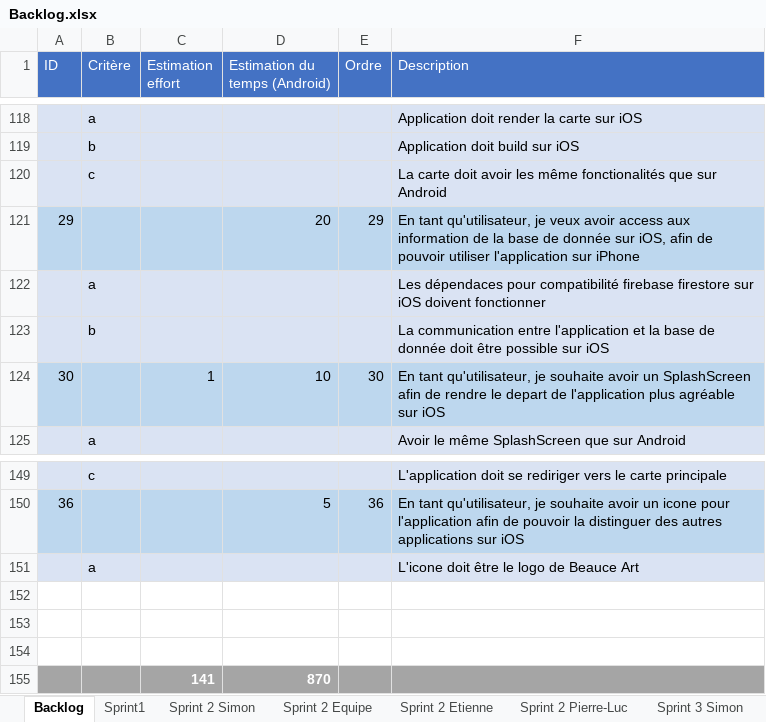
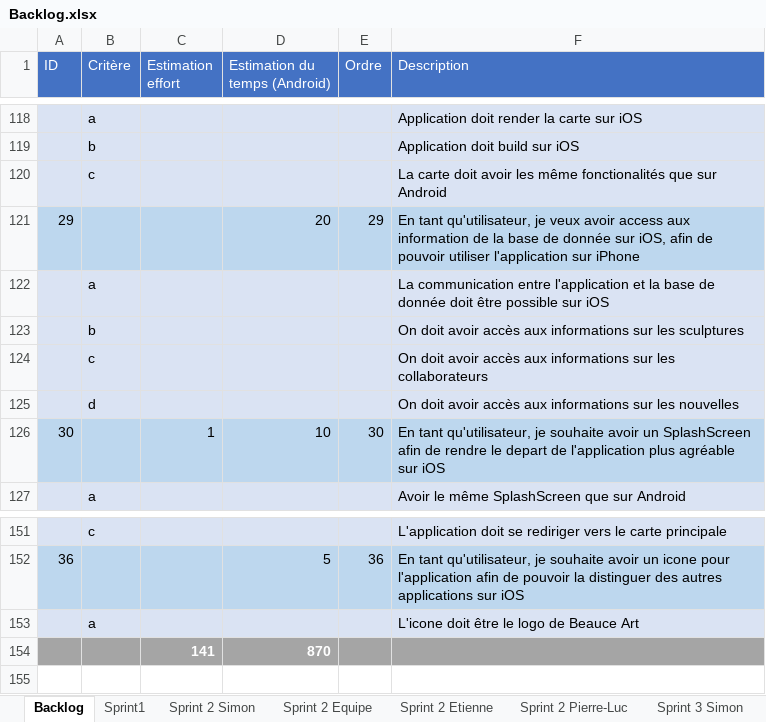
Before and after one commit to Riogun13/Projet-ESP-, an Excel workbook: Backlog.xlsx, sheet Backlog, drawn as a sheet; only a part is shown, gaps mark what is left out; values as stored, in another font and other column widths than the file's, no borders; removed rows and columns are numbered as before the commit, all else as after; the diff names each change by its address in the sheet, - before the commit and + after, or states it on an @@ line.

Commit message:
backlog

```diff
--- a/Backlog.xlsx (sheet Backlog)
+++ b/Backlog.xlsx (sheet Backlog)
-F122 (Description): Les dépendaces pour compatibilité firebase firestore sur iOS doivent fonctionner
+F122 (Description): La communication entre l'application et la base de donnée doit être possible sur iOS
-F123 (Description): La communication entre l'application et la base de donnée doit être possible sur iOS
+F123 (Description): On doit avoir accès aux informations sur les sculptures
+row 124:  | c |  |  |  | On doit avoir accès aux informations sur les collaborateurs
+row 125:  | d |  |  |  | On doit avoir accès aux informations sur les nouvelles
-row 152: (empty)
-row 153: (empty)
-row 154: (empty)
```
Also changed, not shown: sheet Sprint 4 Étienne, formulas that keep their value.
